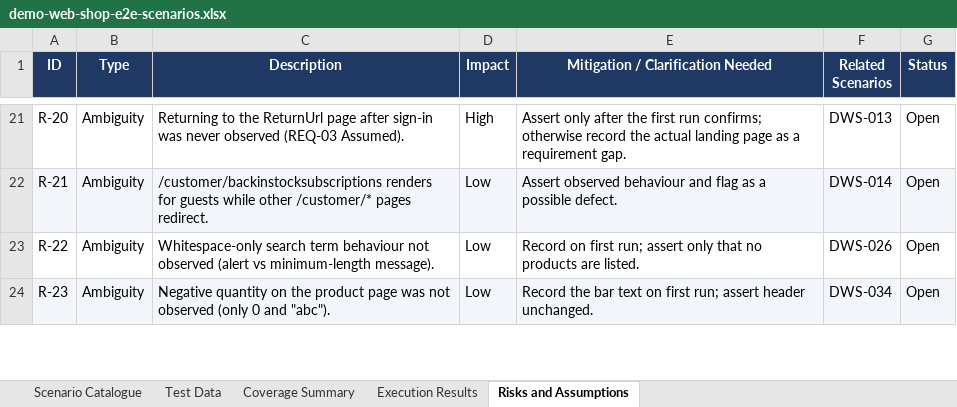
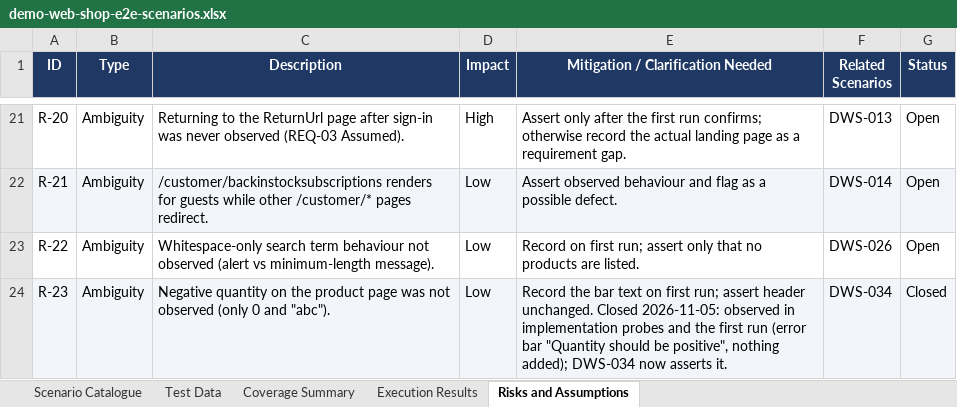
Before and after one commit to pamela-pursuit/Project1, an Excel workbook: test-plans/demo-web-shop/demo-web-shop-e2e-scenarios.xlsx, sheet Risks and Assumptions, drawn as a sheet; only a part is shown, gaps mark what is left out; values as stored, in another font and other column widths than the file's, no borders; the diff covers the shown part only; the diff names each change by its address in the sheet, - before the commit and + after, or states it on an @@ line.

```diff
--- a/test-plans/demo-web-shop/demo-web-shop-e2e-scenarios.xlsx (sheet Risks and Assumptions)
+++ b/test-plans/demo-web-shop/demo-web-shop-e2e-scenarios.xlsx (sheet Risks and Assumptions)
-E24: …header unchanged.
+E24: …header unchanged. Closed 2026-11-05: observed in implementation probes and the first run (error bar "Quantity should be positive", nothing added); DWS-034 now asserts it.
-G24 (Status): Open
+G24 (Status): Closed
```
Also changed, not shown: 2 added rows and 4 edited cells elsewhere in this sheet, sheet Execution Results, sheet Scenario Catalogue, sheet Coverage Summary, 23 other files.
